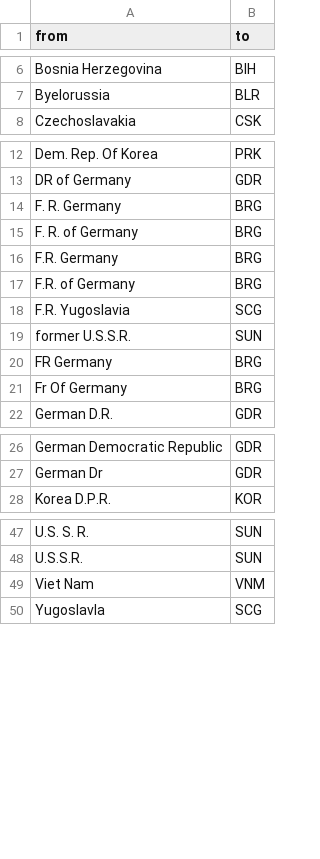
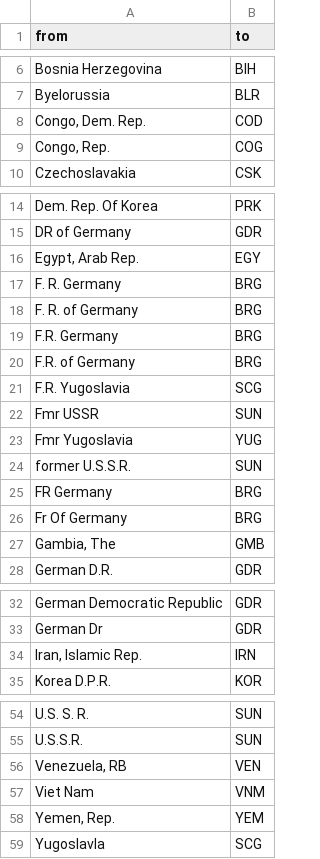
Before and after one commit to pik-piam/mrmfa, a CSV file: inst/extdata/MFA_rename_regions.csv, drawn as a sheet; only a part is shown, gaps mark what is left out.

```diff
--- a/inst/extdata/MFA_rename_regions.csv
+++ b/inst/extdata/MFA_rename_regions.csv
@@ -7,2 +7,4 @@ Bosnia Herzegovina;BIH
 Byelorussia;BLR
+Congo, Dem. Rep.;COD
+Congo, Rep.;COG
 Czechoslavakia;CSK
@@ -13,2 +15,3 @@ Dem. Rep. Of Korea;PRK
 DR of Germany;GDR
+Egypt, Arab Rep.;EGY
 F. R. Germany;BRG
@@ -18,2 +21,4 @@ F.R. of Germany;BRG
 F.R. Yugoslavia;SCG
+Fmr USSR;SUN
+Fmr Yugoslavia;YUG
 former U.S.S.R.;SUN
@@ -21,2 +26,3 @@ FR Germany;BRG
 Fr Of Germany;BRG
+Gambia, The;GMB
 German D.R.;GDR
@@ -27,2 +33,3 @@ German Democratic Republic;GDR
 German Dr;GDR
+Iran, Islamic Rep.;IRN
 Korea D.P.R.;KOR
@@ -48,3 +55,5 @@ U.S. S. R.;SUN
 U.S.S.R.;SUN
+Venezuela, RB;VEN
 Viet Nam;VNM
+Yemen, Rep.;YEM
 Yugoslavla;SCG
```
Also changed, not shown: 8 other files.
